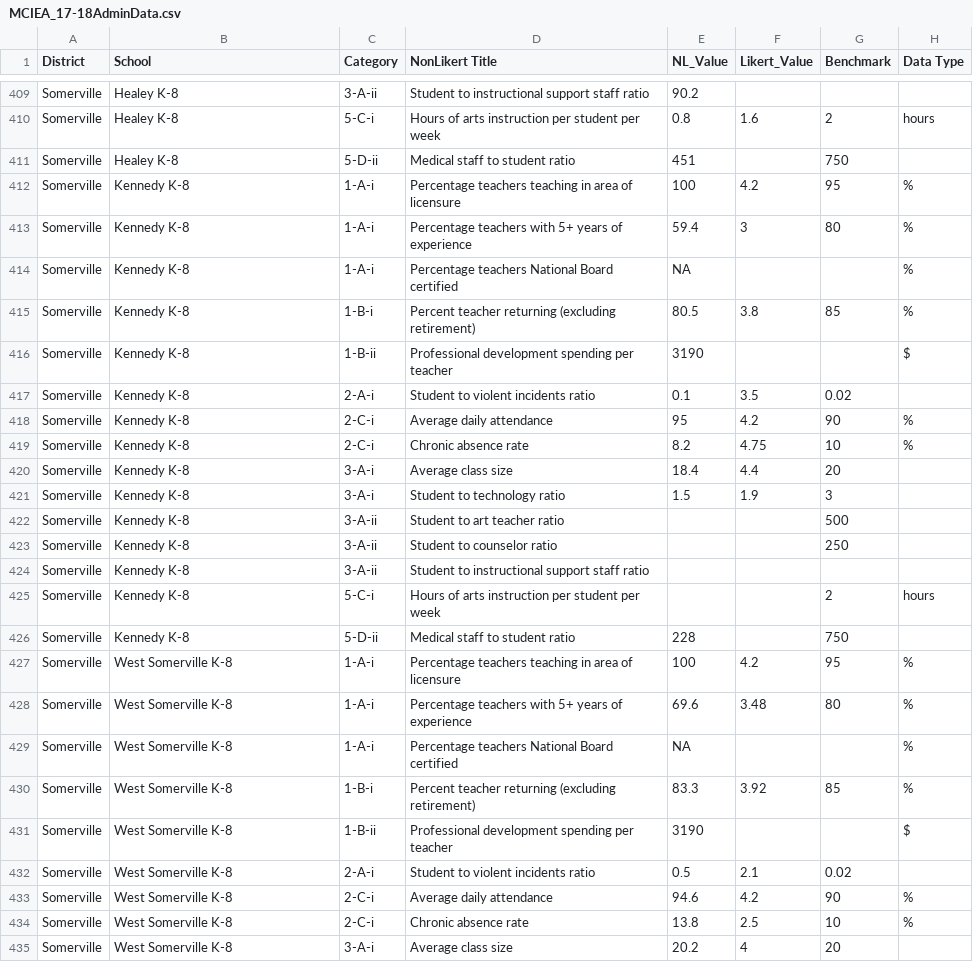
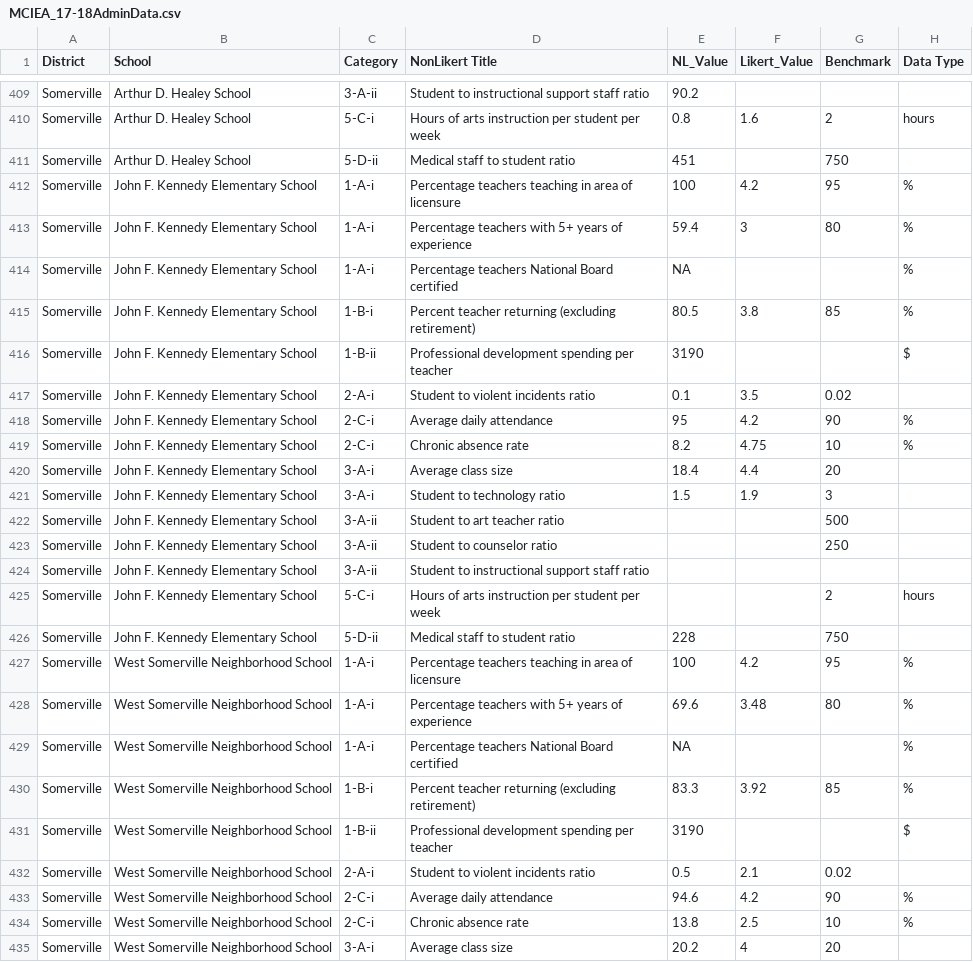
Before and after one commit to edcommonwealth/sqm-dashboards, a CSV file: data/MCIEA_17-18AdminData.csv, drawn as a sheet; only a part is shown, gaps mark what is left out; the diff covers the shown part only; the diff names each change by its address in the sheet, - before the commit and + after, or states it on an @@ line.

```diff
--- a/data/MCIEA_17-18AdminData.csv
+++ b/data/MCIEA_17-18AdminData.csv
-B409:B411 (School): Healey K-8
+B409:B411 (School): Arthur D. Healey School
-B412:B426 (School): Kennedy K-8
+B412:B426 (School): John F. Kennedy Elementary School
-B427:B435 (School): West Somerville K-8
+B427:B435 (School): West Somerville Neighborhood School
```
Also changed, not shown: 108 edited cells elsewhere in this file.
